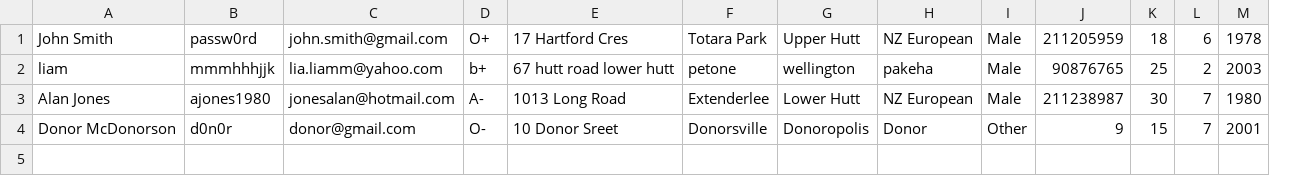
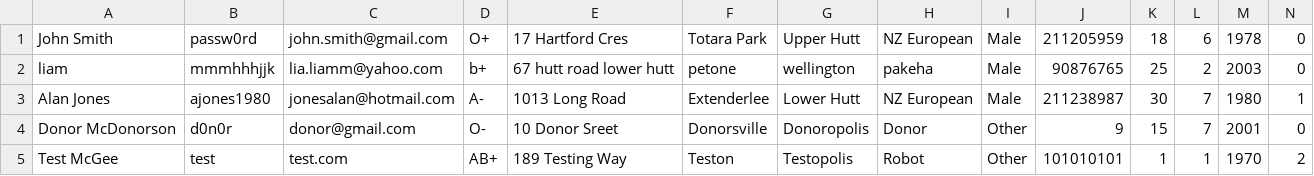
Before and after one commit to Nyromath/Capital-Bloodbank, a CSV file: 103App_Riomh+Liam/donors.csv, drawn as a sheet; the diff names each change by its address in the sheet, - before the commit and + after, or states it on an @@ line.

```diff
--- a/103App_Riomh+Liam/donors.csv
+++ b/103App_Riomh+Liam/donors.csv
+column N, rows 1-4: 0 | 0 | 1 | 0
+row 5: Test McGee | test | test.com | AB+ | 189 Testing Way | Teston | Testopolis | Robot | Other | 101010101 | 1 | 1 | 1970 | 2
```
Also changed, not shown: 16 other files.
